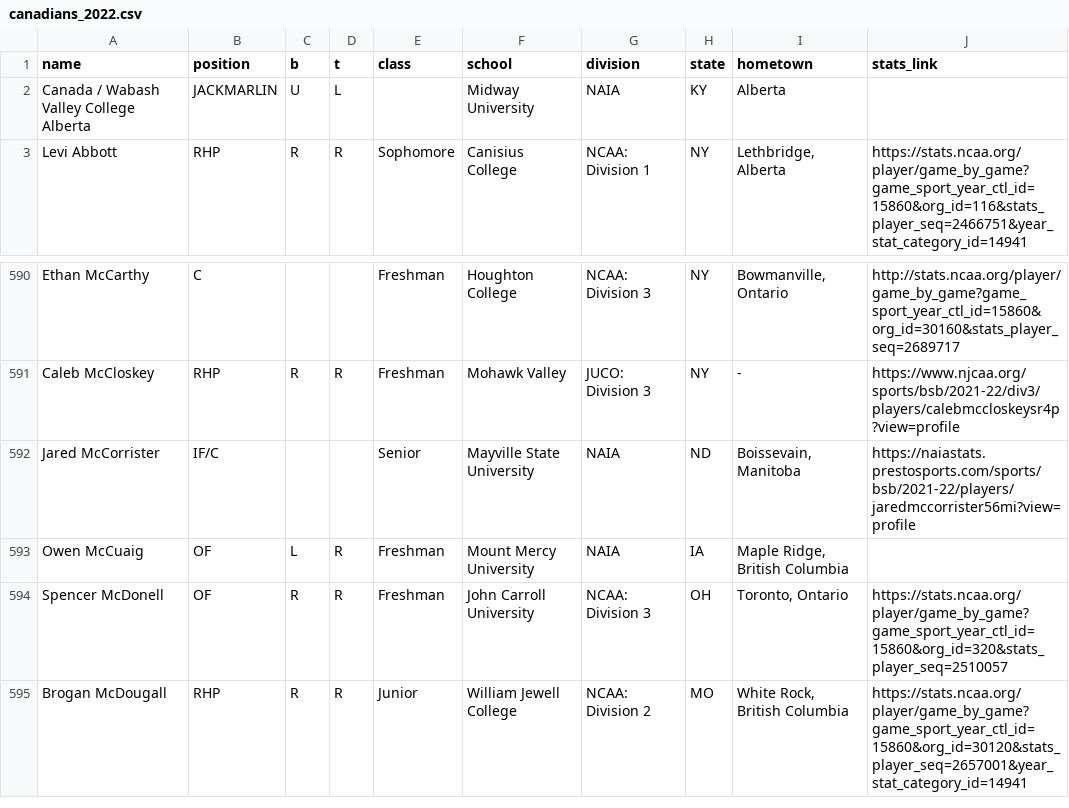
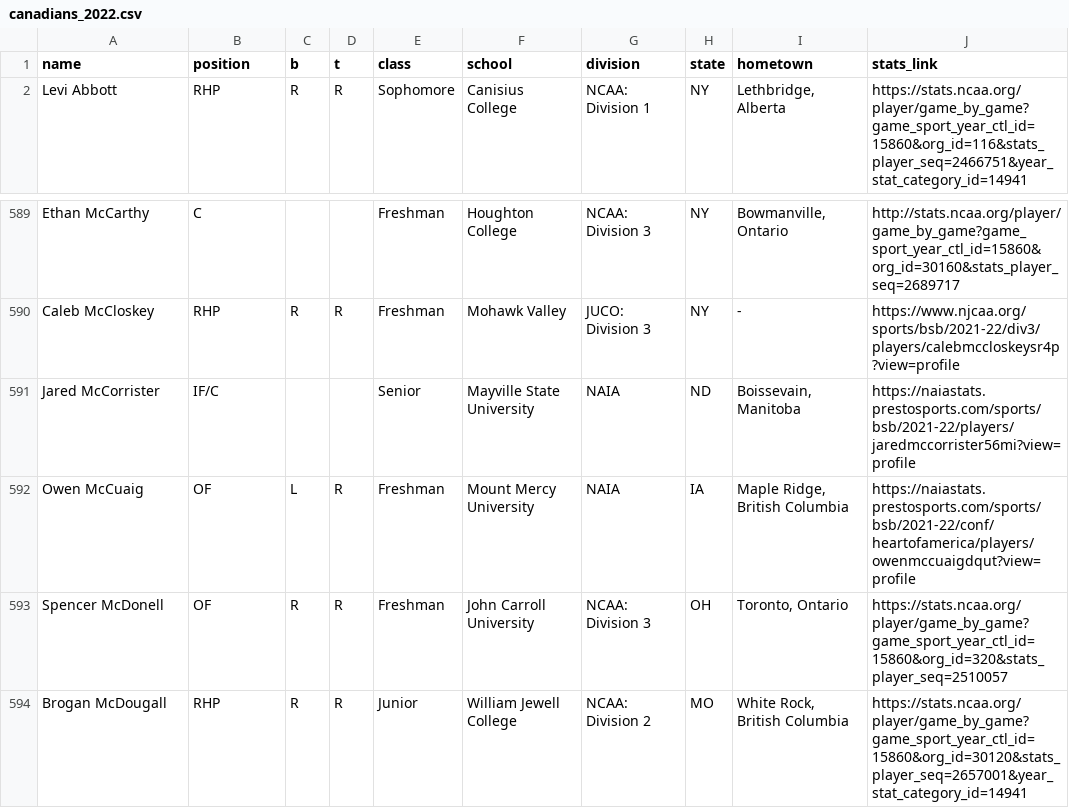
Before and after one commit to peteb206/canadians_in_college_baseball, a CSV file: canadians_2022.csv, drawn as a sheet; only a part is shown, gaps mark what is left out.

Commit message:
fix midway univ

```diff
--- a/canadians_2022.csv
+++ b/canadians_2022.csv
@@ -1,3 +1,2 @@
 name,position,b,t,class,school,division,state,hometown,stats_link
-Canada / Wabash Valley College Alberta,JACKMARLIN,U,L,,Midway University,NAIA,KY,Alberta,
 Levi Abbott,RHP,R,R,Sophomore,Canisius College,NCAA: Division 1,NY,"Lethbridge, Alberta",https://stats.ncaa.org/player/game_by_game?game_sport_year_ctl_id=15860&org_id=116&stats_player_seq=2466751&year_stat_category_id=14941
@@ -592,3 +591,3 @@ Caleb McCloskey,RHP,R,R,Freshman,Mohawk Valley,JUCO: Division 3,NY,-,https://www
 Jared McCorrister,IF/C,,,Senior,Mayville State University,NAIA,ND,"Boissevain, Manitoba",https://naiastats.prestosports.com/sports/bsb/2021-22/players/jaredmccorrister56mi?view=profile
-Owen McCuaig,OF,L,R,Freshman,Mount Mercy University,NAIA,IA,"Maple Ridge, British Columbia",
+Owen McCuaig,OF,L,R,Freshman,Mount Mercy University,NAIA,IA,"Maple Ridge, British Columbia",https://naiastats.prestosports.com/sports/bsb/2021-22/conf/heartofamerica/players/owenmccuaigdqut?view=profile
 Spencer McDonell,OF,R,R,Freshman,John Carroll University,NCAA: Division 3,OH,"Toronto, Ontario",https://stats.ncaa.org/player/game_by_game?game_sport_year_ctl_id=15860&org_id=320&stats_player_seq=2510057
```
Also changed, not shown: 1 other file.
